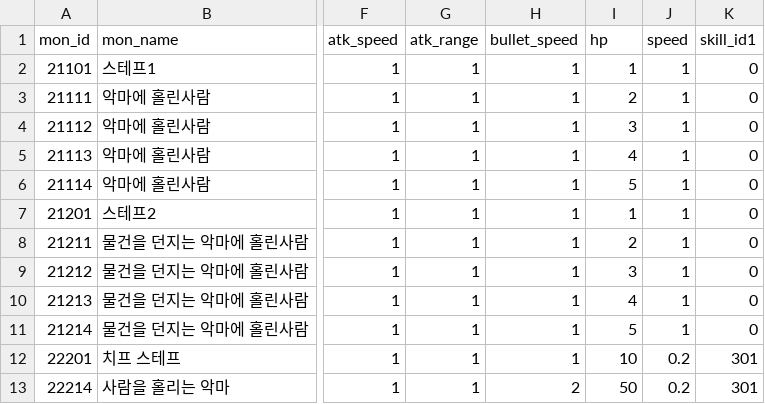
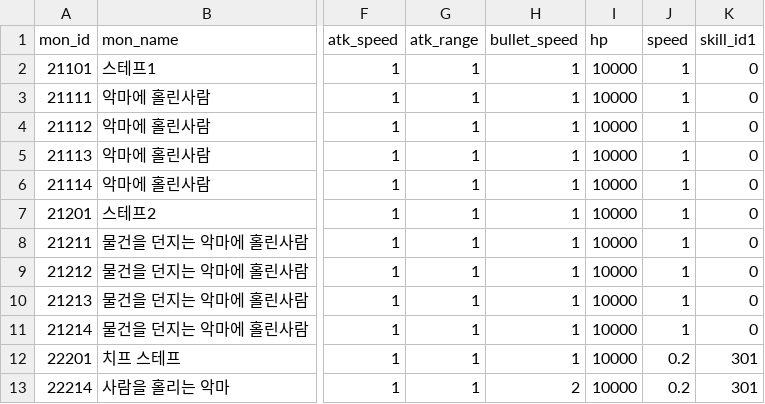
Before and after one commit to snowman00-hub/HeartStage, a CSV file: HeartStage/Assets/DataTables/MonsterTable.csv, drawn as a sheet; only a part is shown, gaps mark what is left out; the diff names each change by its address in the sheet, - before the commit and + after, or states it on an @@ line.

```diff
--- a/HeartStage/Assets/DataTables/MonsterTable.csv
+++ b/HeartStage/Assets/DataTables/MonsterTable.csv
-I2 (hp): 1
+I2 (hp): 10000
-I3 (hp): 2
+I3 (hp): 10000
-I4 (hp): 3
+I4 (hp): 10000
-I5 (hp): 4
+I5 (hp): 10000
-I6 (hp): 5
+I6 (hp): 10000
-I7 (hp): 1
+I7 (hp): 10000
-I8 (hp): 2
+I8 (hp): 10000
-I9 (hp): 3
+I9 (hp): 10000
-I10 (hp): 4
+I10 (hp): 10000
-I11 (hp): 5
+I11 (hp): 10000
-I12 (hp): 10
+I12 (hp): 10000
-I13 (hp): 50
+I13 (hp): 10000
```
Also changed, not shown: 30 other files.
